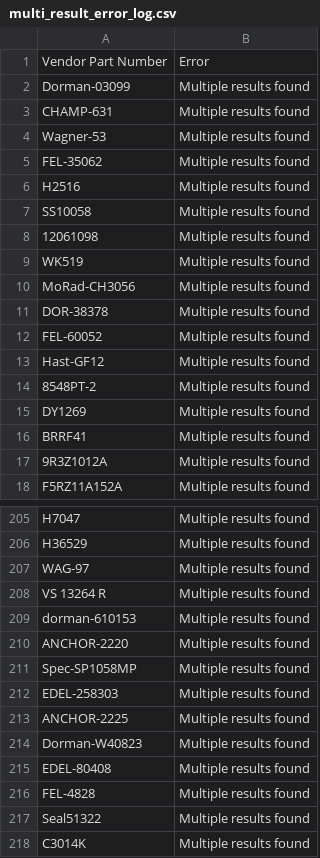
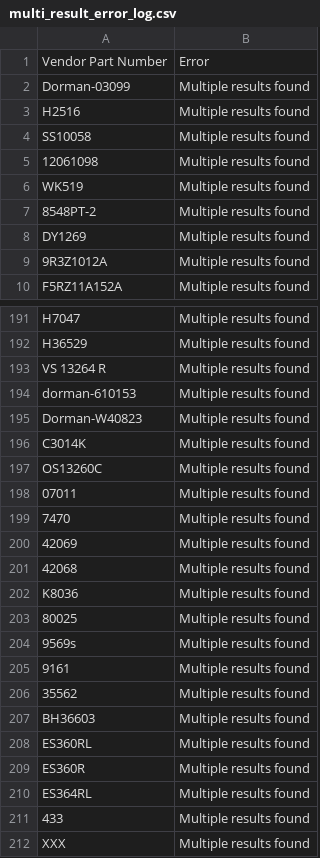
Before and after one commit to BrandonTrapp88/rockauto, a CSV file: multi_result_error_log.csv, drawn as a sheet; only a part is shown, gaps mark what is left out; the shorter side is filled out with more unchanged rows; the diff covers the shown part only.

```diff
--- a/multi_result_error_log.csv
+++ b/multi_result_error_log.csv
@@ -2,5 +2,2 @@ Vendor Part Number,Error
 Dorman-03099,Multiple results found
-CHAMP-631,Multiple results found
-Wagner-53,Multiple results found
-FEL-35062,Multiple results found
 H2516,Multiple results found
@@ -9,9 +6,4 @@ SS10058,Multiple results found
 WK519,Multiple results found
-MoRad-CH3056,Multiple results found
-DOR-38378,Multiple results found
-FEL-60052,Multiple results found
-Hast-GF12,Multiple results found
 8548PT-2,Multiple results found
 DY1269,Multiple results found
-BRRF41,Multiple results found
 9R3Z1012A,Multiple results found
@@ -206,13 +192,5 @@ H7047,Multiple results found
 H36529,Multiple results found
-WAG-97,Multiple results found
 VS 13264 R,Multiple results found
 dorman-610153,Multiple results found
-ANCHOR-2220,Multiple results found
-Spec-SP1058MP,Multiple results found
-EDEL-258303,Multiple results found
-ANCHOR-2225,Multiple results found
 Dorman-W40823,Multiple results found
-EDEL-80408,Multiple results found
-FEL-4828,Multiple results found
-Seal51322,Multiple results found
 C3014K,Multiple results found
```
Also changed, not shown: 42 removed rows elsewhere in this file, cleaned_part_numbers_with_prices.csv, not_found_error_log.csv.
